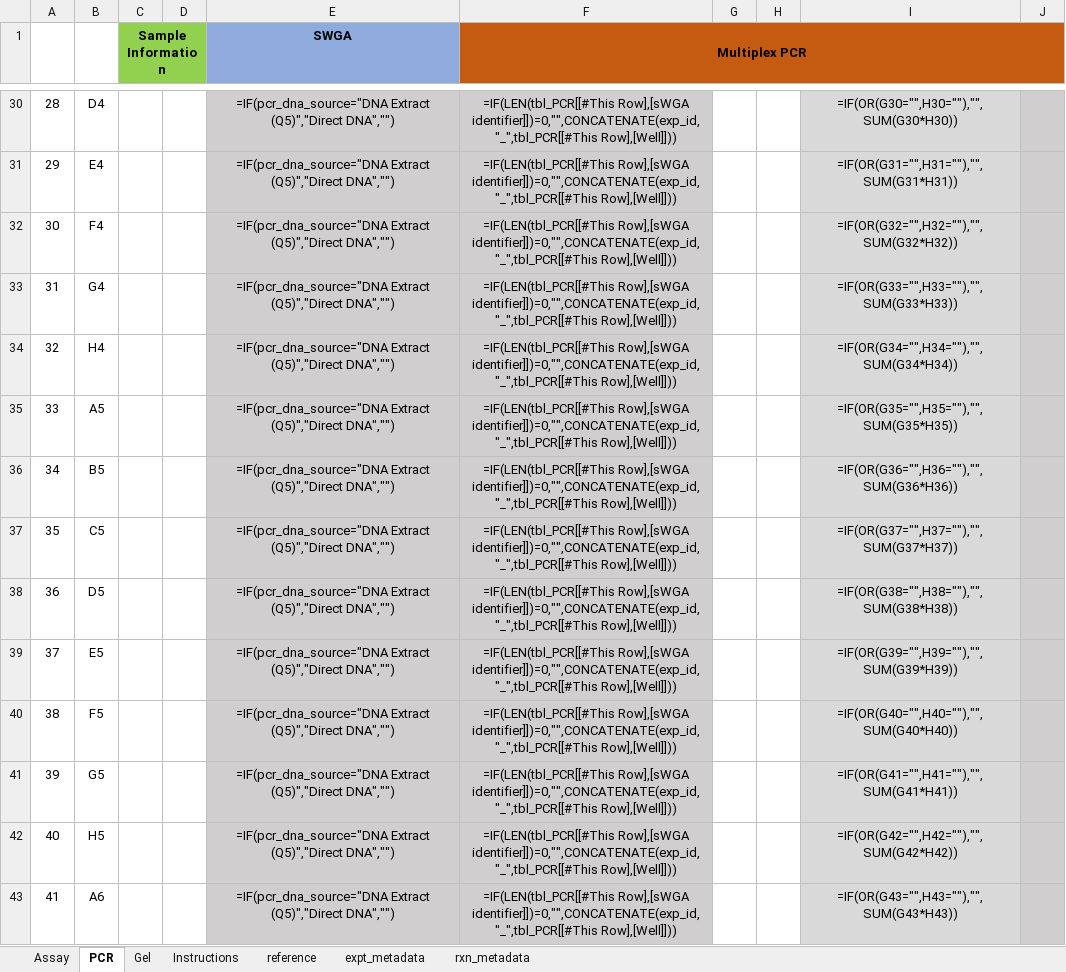
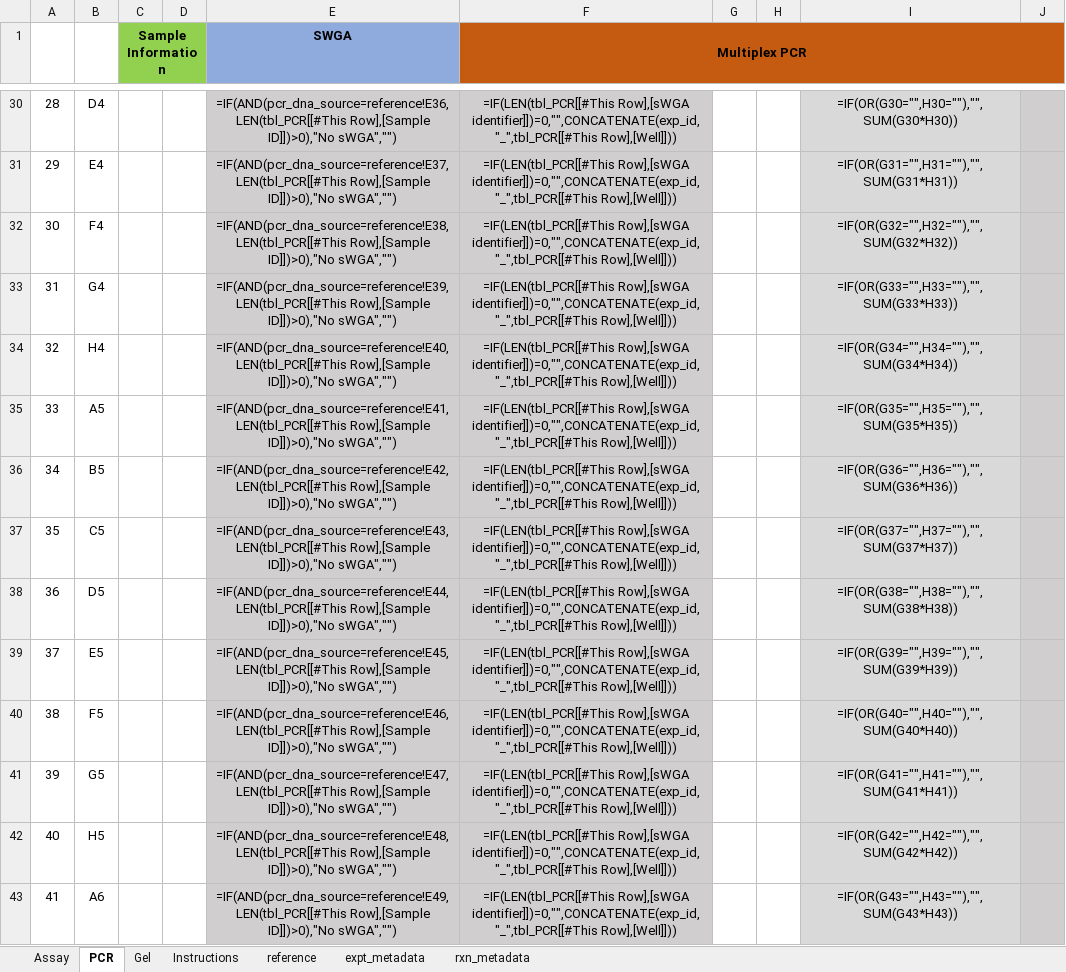
Before and after one commit to nomads-community/warehouse, an Excel workbook: resources/templates/NOMADS_PCR_Worksheet.xlsx, sheet PCR, drawn as a sheet; only a part is shown, gaps mark what is left out; values as stored, in another font and other column widths than the file's, no borders; formulas are shown in place of their values; conditional formats and table styles not drawn; the diff covers the shown part only; the diff names each change by its address in the sheet, - before the commit and + after, or states it on an @@ line.

```diff
--- a/resources/templates/NOMADS_PCR_Worksheet.xlsx (sheet PCR)
+++ b/resources/templates/NOMADS_PCR_Worksheet.xlsx (sheet PCR)
-E30 (SWGA): =IF(pcr_dna_source="DNA Extract (Q5)","Direct DNA","")
+E30 (SWGA): =IF(AND(pcr_dna_source=reference!E36,LEN(tbl_PCR[[#This Row],[Sample ID]])>0),"No sWGA","")
-E31 (SWGA): =IF(pcr_dna_source="DNA Extract (Q5)","Direct DNA","")
+E31 (SWGA): =IF(AND(pcr_dna_source=reference!E37,LEN(tbl_PCR[[#This Row],[Sample ID]])>0),"No sWGA","")
-E32 (SWGA): =IF(pcr_dna_source="DNA Extract (Q5)","Direct DNA","")
+E32 (SWGA): =IF(AND(pcr_dna_source=reference!E38,LEN(tbl_PCR[[#This Row],[Sample ID]])>0),"No sWGA","")
-E33 (SWGA): =IF(pcr_dna_source="DNA Extract (Q5)","Direct DNA","")
+E33 (SWGA): =IF(AND(pcr_dna_source=reference!E39,LEN(tbl_PCR[[#This Row],[Sample ID]])>0),"No sWGA","")
-E34 (SWGA): =IF(pcr_dna_source="DNA Extract (Q5)","Direct DNA","")
+E34 (SWGA): =IF(AND(pcr_dna_source=reference!E40,LEN(tbl_PCR[[#This Row],[Sample ID]])>0),"No sWGA","")
-E35 (SWGA): =IF(pcr_dna_source="DNA Extract (Q5)","Direct DNA","")
+E35 (SWGA): =IF(AND(pcr_dna_source=reference!E41,LEN(tbl_PCR[[#This Row],[Sample ID]])>0),"No sWGA","")
-E36 (SWGA): =IF(pcr_dna_source="DNA Extract (Q5)","Direct DNA","")
+E36 (SWGA): =IF(AND(pcr_dna_source=reference!E42,LEN(tbl_PCR[[#This Row],[Sample ID]])>0),"No sWGA","")
-E37 (SWGA): =IF(pcr_dna_source="DNA Extract (Q5)","Direct DNA","")
+E37 (SWGA): =IF(AND(pcr_dna_source=reference!E43,LEN(tbl_PCR[[#This Row],[Sample ID]])>0),"No sWGA","")
-E38 (SWGA): =IF(pcr_dna_source="DNA Extract (Q5)","Direct DNA","")
+E38 (SWGA): =IF(AND(pcr_dna_source=reference!E44,LEN(tbl_PCR[[#This Row],[Sample ID]])>0),"No sWGA","")
-E39 (SWGA): =IF(pcr_dna_source="DNA Extract (Q5)","Direct DNA","")
+E39 (SWGA): =IF(AND(pcr_dna_source=reference!E45,LEN(tbl_PCR[[#This Row],[Sample ID]])>0),"No sWGA","")
-E40 (SWGA): =IF(pcr_dna_source="DNA Extract (Q5)","Direct DNA","")
+E40 (SWGA): =IF(AND(pcr_dna_source=reference!E46,LEN(tbl_PCR[[#This Row],[Sample ID]])>0),"No sWGA","")
-E41 (SWGA): =IF(pcr_dna_source="DNA Extract (Q5)","Direct DNA","")
+E41 (SWGA): =IF(AND(pcr_dna_source=reference!E47,LEN(tbl_PCR[[#This Row],[Sample ID]])>0),"No sWGA","")
-E42 (SWGA): =IF(pcr_dna_source="DNA Extract (Q5)","Direct DNA","")
+E42 (SWGA): =IF(AND(pcr_dna_source=reference!E48,LEN(tbl_PCR[[#This Row],[Sample ID]])>0),"No sWGA","")
-E43 (SWGA): =IF(pcr_dna_source="DNA Extract (Q5)","Direct DNA","")
+E43 (SWGA): =IF(AND(pcr_dna_source=reference!E49,LEN(tbl_PCR[[#This Row],[Sample ID]])>0),"No sWGA","")
```
Also changed, not shown: 82 edited cells elsewhere in this sheet, 13 other files.
